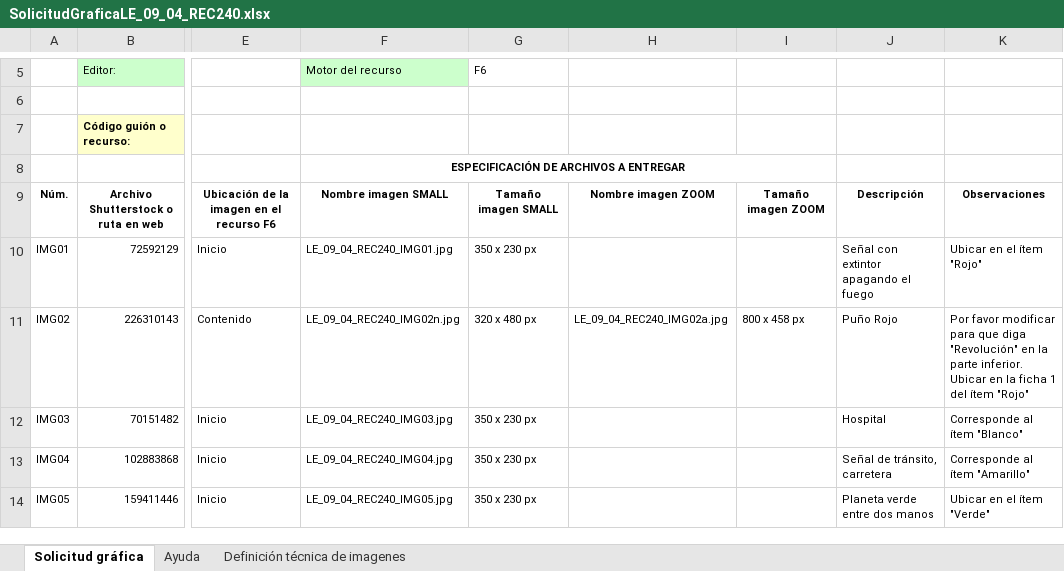
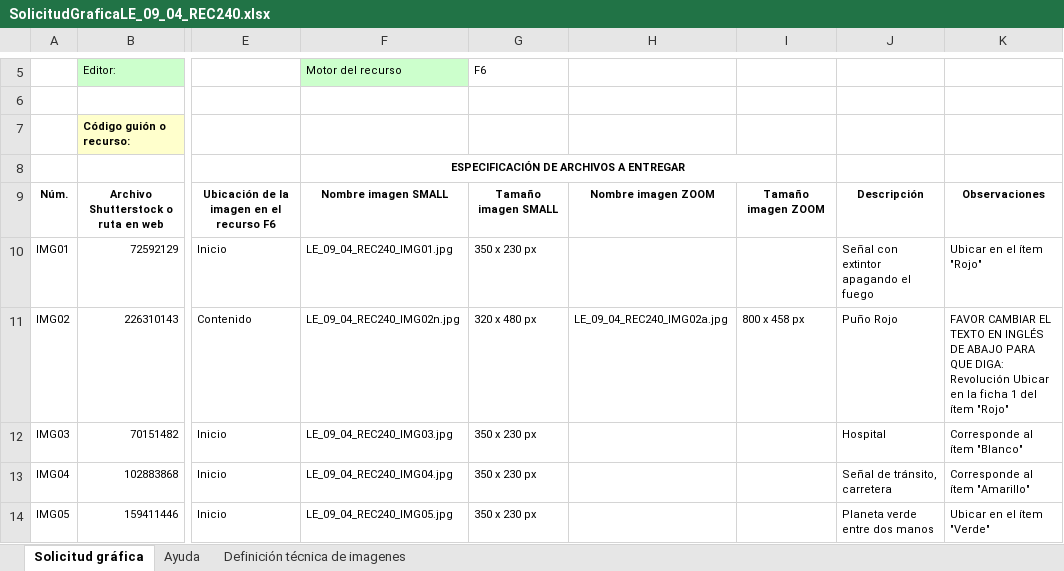
Before and after one commit to AulaPlanetaColombia/Lenguaje, an Excel workbook: fuentes/contenidos/grado09/guion04/SolicitudGraficaLE_09_04_REC240.xlsx, sheet Solicitud gráfica, drawn as a sheet; only a part is shown, gaps mark what is left out; values as stored, in another font and other column widths than the file's, no borders; conditional formats not drawn; the diff names each change by its address in the sheet, - before the commit and + after, or states it on an @@ line.

Commit message:
UN CAMBIO EN LA SOLICITUD

```diff
--- a/fuentes/contenidos/grado09/guion04/SolicitudGraficaLE_09_04_REC240.xlsx (sheet Solicitud gráfica)
+++ b/fuentes/contenidos/grado09/guion04/SolicitudGraficaLE_09_04_REC240.xlsx (sheet Solicitud gráfica)
-K11: Por favor modificar para que diga "Revolución" en la parte inferior. Ubicar en…
+K11: FAVOR CAMBIAR EL TEXTO EN INGLÉS DE ABAJO PARA QUE DIGA: Revolución Ubicar en…
```
